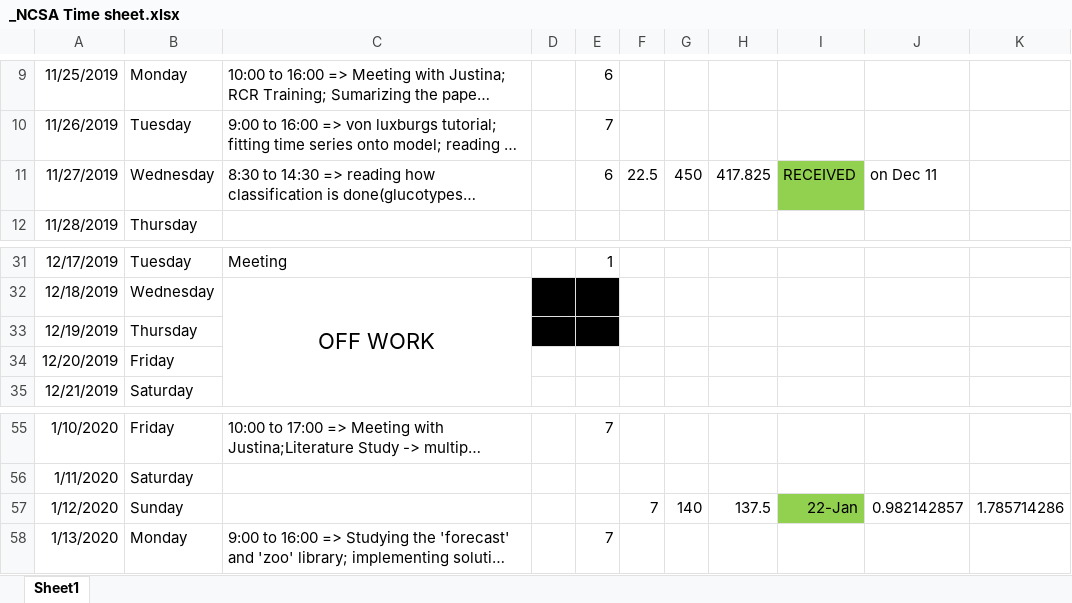
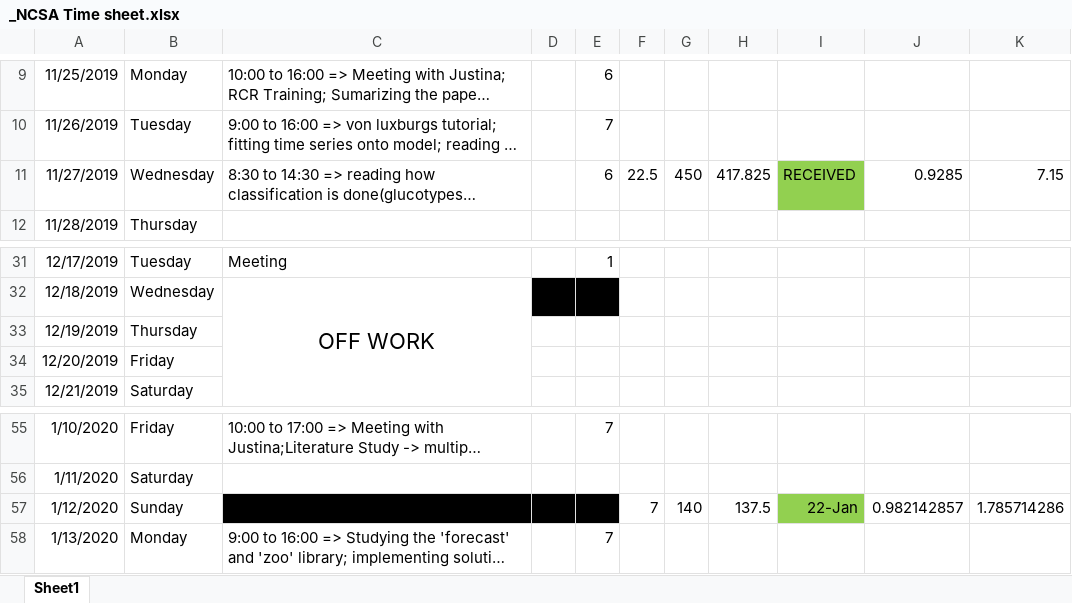
Before and after one commit to snehG0205/NCSA_genomics, an Excel workbook: _NCSA Time sheet.xlsx, sheet Sheet1, drawn as a sheet; only a part is shown, gaps mark what is left out; long unchanged cells end in …; values as stored, in another font and other column widths than the file's, no borders; the diff covers the shown part only; the diff names each change by its address in the sheet, - before the commit and + after, or states it on an @@ line.

```diff
--- a/_NCSA Time sheet.xlsx (sheet Sheet1)
+++ b/_NCSA Time sheet.xlsx (sheet Sheet1)
-J11: on Dec 11
+J11: 0.9285
-K11: (empty)
+K11: 7.15
-D33:E33 fill: #000000
+D33:E33 fill: none
-C57:E57 fill: none
+C57:E57 fill: #000000
```
Also changed, not shown: 13 added rows, 5 edited cells and cell formats elsewhere in this sheet, 6 other files.
